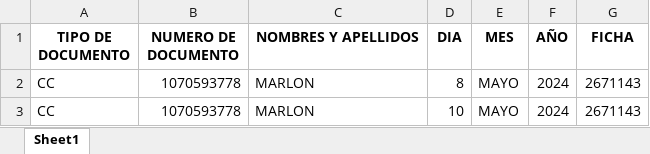
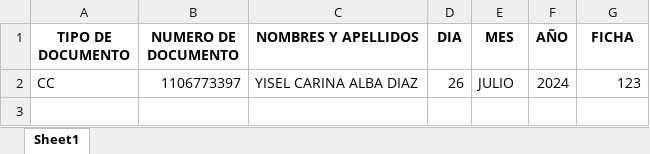
Before and after one commit to MOSQUERA18/certificados-la-granja, an Excel workbook: BACKEND/uploads/archivo_subido.xlsx, sheet Sheet1, drawn as a sheet; values as stored, in another font and other column widths than the file's, no borders; removed rows and columns are numbered as before the commit, all else as after; the diff names each change by its address in the sheet, - before the commit and + after, or states it on an @@ line.

```diff
--- a/BACKEND/uploads/archivo_subido.xlsx (sheet Sheet1)
+++ b/BACKEND/uploads/archivo_subido.xlsx (sheet Sheet1)
-row 2: CC | 1070593778 | MARLON | 8 | MAYO | 2024 | 2671143
-row 3: CC | 1070593778 | MARLON | 10 | MAYO | 2024 | 2671143
+row 2: CC | 1106773397 | YISEL CARINA ALBA DIAZ | 26 | JULIO | 2024 | 123
```
Also changed, not shown: BACKEND/plantilla.xlsx, 2 other files.
